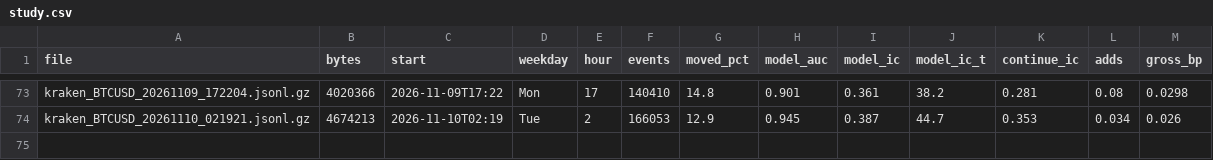
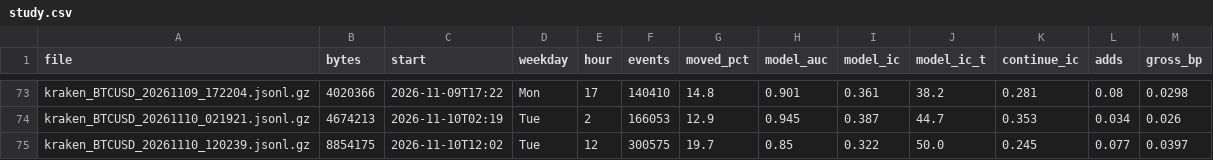
Before and after one commit to ZhuBryan/BullPen, a CSV file: study.csv, drawn as a sheet; only a part is shown, gaps mark what is left out.

```diff
--- a/study.csv
+++ b/study.csv
@@ -74 +74,2 @@ kraken_BTCUSD_20261109_172204.jsonl.gz,4020366,2026-11-09T17:22,Mon,17,140410,14
 kraken_BTCUSD_20261110_021921.jsonl.gz,4674213,2026-11-10T02:19,Tue,2,166053,12.9,0.945,0.387,44.7,0.353,0.034,0.026
+kraken_BTCUSD_20261110_120239.jsonl.gz,8854175,2026-11-10T12:02,Tue,12,300575,19.7,0.85,0.322,50.0,0.245,0.077,0.0397
```
Also changed, not shown: leadlag_study.csv, paper.csv, 3 other files.
